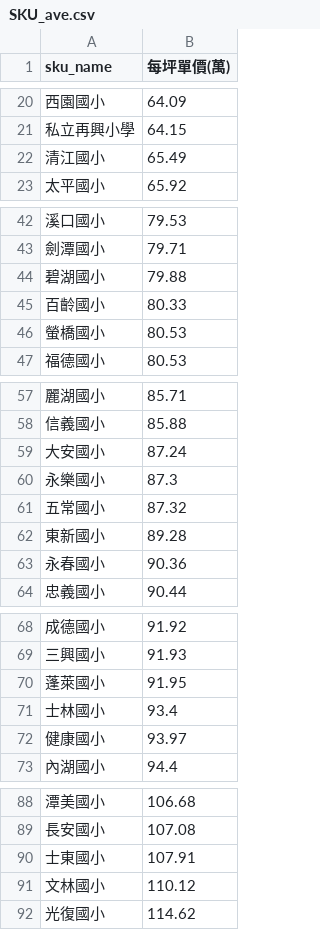
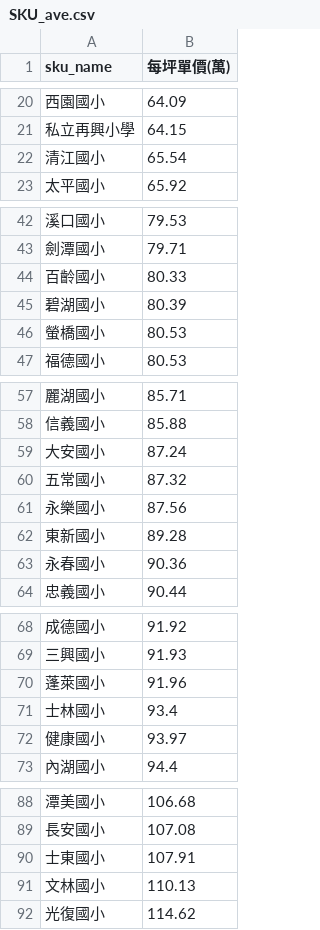
Before and after one commit to SSP6258/house_app, a CSV file: house_data/database/SKU_ave.csv, drawn as a sheet; only a part is shown, gaps mark what is left out.

```diff
--- a/house_data/database/SKU_ave.csv
+++ b/house_data/database/SKU_ave.csv
@@ -21,3 +21,3 @@
 私立再興小學,64.15
-清江國小,65.49
+清江國小,65.54
 太平國小,65.92
@@ -43,4 +43,4 @@
 劍潭國小,79.71
-碧湖國小,79.88
 百齡國小,80.33
+碧湖國小,80.39
 螢橋國小,80.53
@@ -59,4 +59,4 @@
 大安國小,87.24
-永樂國小,87.3
 五常國小,87.32
+永樂國小,87.56
 東新國小,89.28
@@ -69,3 +69,3 @@
 三興國小,91.93
-蓬萊國小,91.95
+蓬萊國小,91.96
 士林國小,93.4
@@ -90,3 +90,3 @@
 士東國小,107.91
-文林國小,110.12
+文林國小,110.13
 光復國小,114.62
```
Also changed, not shown: house_data/database/DIST_ave.csv, house_data/database/MRT_ave.csv.
